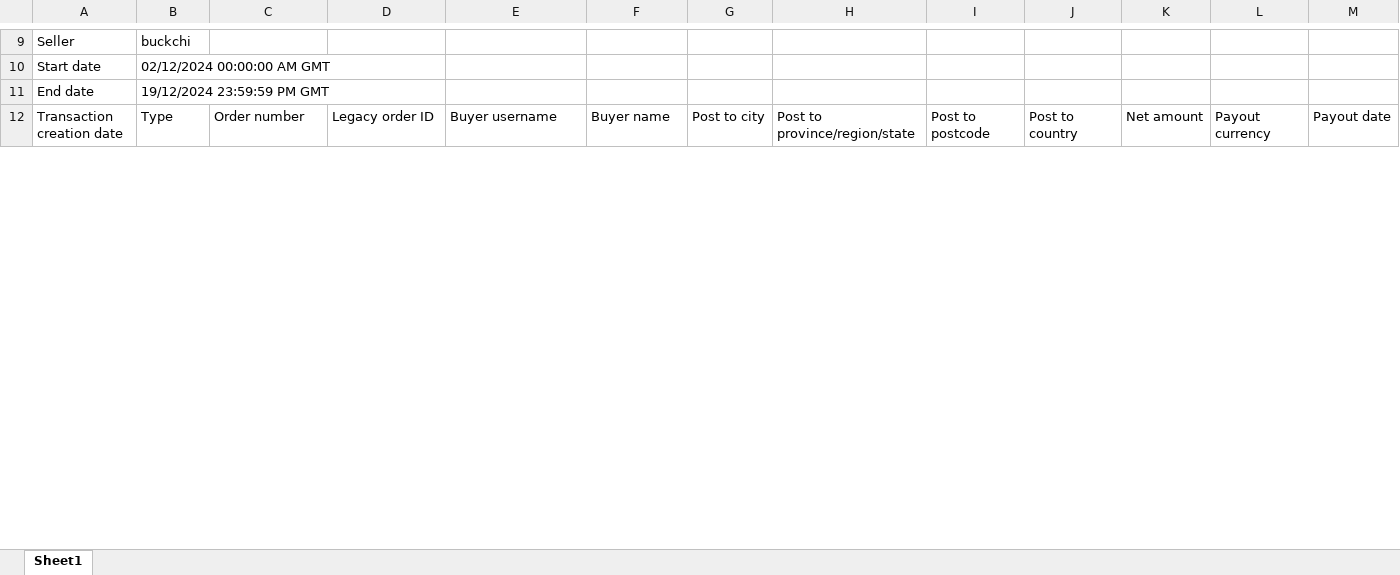
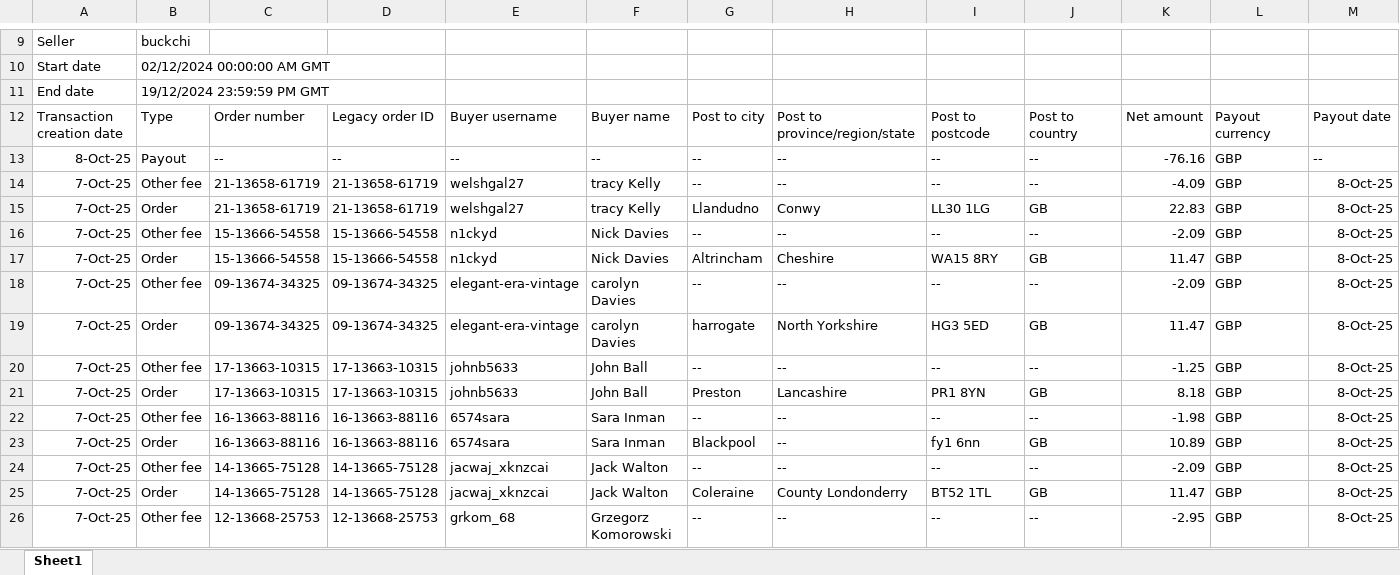
Before and after one commit to NIBH014B/BuckchiDailyReport, an Excel workbook: Raw Sales Data/Buckchi.xlsx, sheet Sheet1, drawn as a sheet; only a part is shown, gaps mark what is left out; values as stored, in another font and other column widths than the file's, no borders; rows hold the shown columns only; the diff covers the shown part only; the diff names each change by its address in the sheet, - before the commit and + after, or states it on an @@ line.

```diff
--- a/Raw Sales Data/Buckchi.xlsx (sheet Sheet1)
+++ b/Raw Sales Data/Buckchi.xlsx (sheet Sheet1)
+row 13: 8-Oct-25 | Payout | -- | -- | -- | -- | -- | -- | -- | -- | -76.16 | GBP | --
+row 14: 7-Oct-25 | Other fee | 21-13658-61719 | 21-13658-61719 | welshgal27 | tracy Kelly | -- | -- | -- | -- | -4.09 | GBP | 8-Oct-25
+row 15: 7-Oct-25 | Order | 21-13658-61719 | 21-13658-61719 | welshgal27 | tracy Kelly | Llandudno | Conwy | LL30 1LG | GB | 22.83 | GBP | 8-Oct-25
+row 16: 7-Oct-25 | Other fee | 15-13666-54558 | 15-13666-54558 | n1ckyd | Nick Davies | -- | -- | -- | -- | -2.09 | GBP | 8-Oct-25
+row 17: 7-Oct-25 | Order | 15-13666-54558 | 15-13666-54558 | n1ckyd | Nick Davies | Altrincham | Cheshire | WA15 8RY | GB | 11.47 | GBP | 8-Oct-25
+row 18: 7-Oct-25 | Other fee | 09-13674-34325 | 09-13674-34325 | elegant-era-vintage | carolyn Davies | -- | -- | -- | -- | -2.09 | GBP | 8-Oct-25
+row 19: 7-Oct-25 | Order | 09-13674-34325 | 09-13674-34325 | elegant-era-vintage | carolyn Davies | harrogate | North Yorkshire | HG3 5ED | GB | 11.47 | GBP | 8-Oct-25
+row 20: 7-Oct-25 | Other fee | 17-13663-10315 | 17-13663-10315 | johnb5633 | John Ball | -- | -- | -- | -- | -1.25 | GBP | 8-Oct-25
+row 21: 7-Oct-25 | Order | 17-13663-10315 | 17-13663-10315 | johnb5633 | John Ball | Preston | Lancashire | PR1 8YN | GB | 8.18 | GBP | 8-Oct-25
+row 22: 7-Oct-25 | Other fee | 16-13663-88116 | 16-13663-88116 | 6574sara | Sara Inman | -- | -- | -- | -- | -1.98 | GBP | 8-Oct-25
+row 23: 7-Oct-25 | Order | 16-13663-88116 | 16-13663-88116 | 6574sara | Sara Inman | Blackpool | -- | fy1 6nn | GB | 10.89 | GBP | 8-Oct-25
+row 24: 7-Oct-25 | Other fee | 14-13665-75128 | 14-13665-75128 | jacwaj_xknzcai | Jack Walton | -- | -- | -- | -- | -2.09 | GBP | 8-Oct-25
+row 25: 7-Oct-25 | Order | 14-13665-75128 | 14-13665-75128 | jacwaj_xknzcai | Jack Walton | Coleraine | County Londonderry | BT52 1TL | GB | 11.47 | GBP | 8-Oct-25
+row 26: 7-Oct-25 | Other fee | 12-13668-25753 | 12-13668-25753 | grkom_68 | Grzegorz Komorowski | -- | -- | -- | -- | -2.95 | GBP | 8-Oct-25
```
Also changed, not shown: 2 added rows and 96 edited cells elsewhere in this sheet, Raw Sales Data/Amazon.xlsx, Raw Sales Data/Vandey.xlsx.
